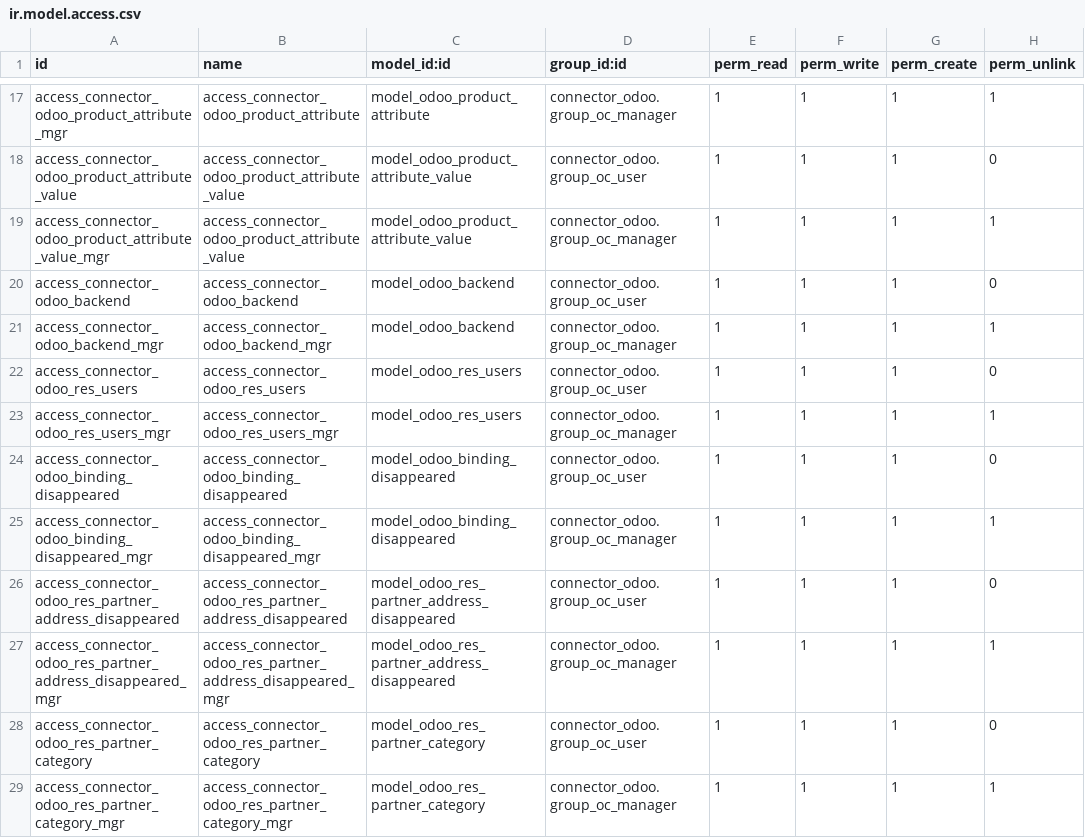
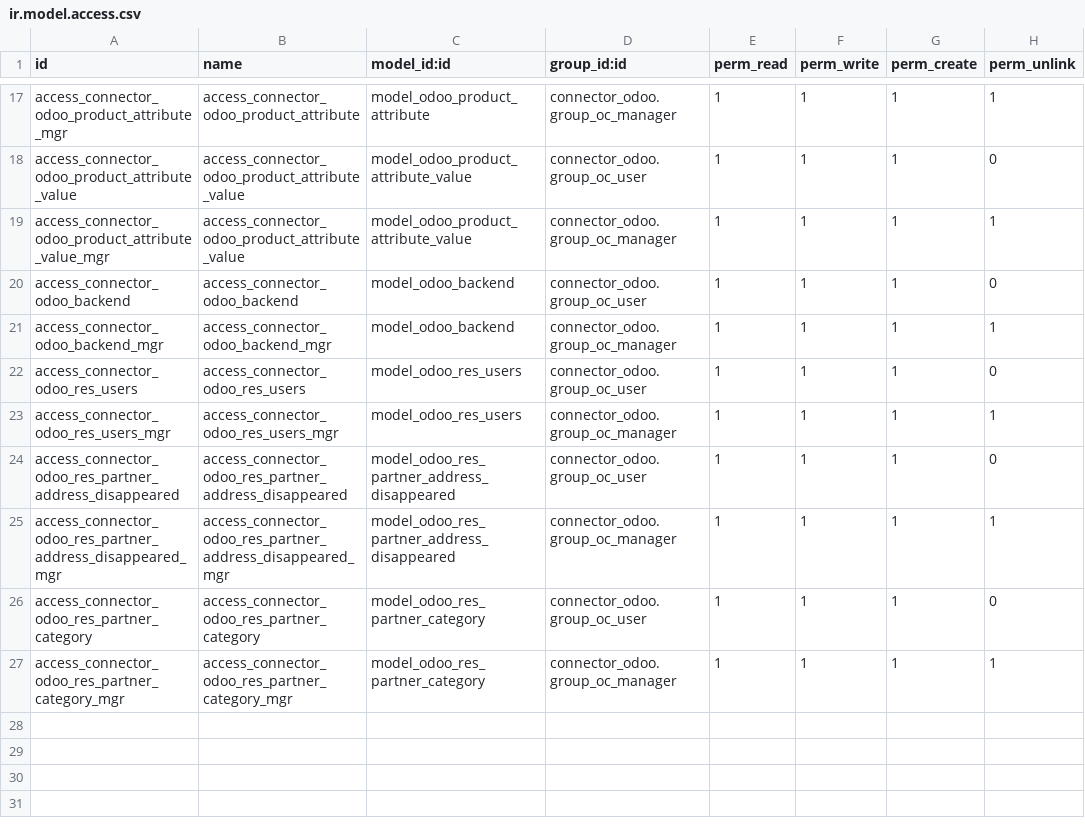
Before and after one commit to OCA/connector-odoo2odoo, a CSV file: connector_odoo/security/ir.model.access.csv, drawn as a sheet; only a part is shown, gaps mark what is left out.

```diff
--- a/connector_odoo/security/ir.model.access.csv
+++ b/connector_odoo/security/ir.model.access.csv
@@ -23,4 +23,2 @@ access_connector_odoo_res_users,access_connector_odoo_res_users,model_odoo_res_u
 access_connector_odoo_res_users_mgr,access_connector_odoo_res_users_mgr,model_odoo_res_users,connector_odoo.group_oc_manager,1,1,1,1
-access_connector_odoo_binding_disappeared,access_connector_odoo_binding_disappeared,model_odoo_binding_disappeared,connector_odoo.group_oc_user,1,1,1,0
-access_connector_odoo_binding_disappeared_mgr,access_connector_odoo_binding_disappeared_mgr,model_odoo_binding_disappeared,connector_odoo.group_oc_manager,1,1,1,1
 access_connector_odoo_res_partner_address_disappeared,access_connector_odoo_res_partner_address_disappeared,model_odoo_res_partner_address_disappeared,connector_odoo.group_oc_user,1,1,1,0
```
Also changed, not shown: 13 other files.
